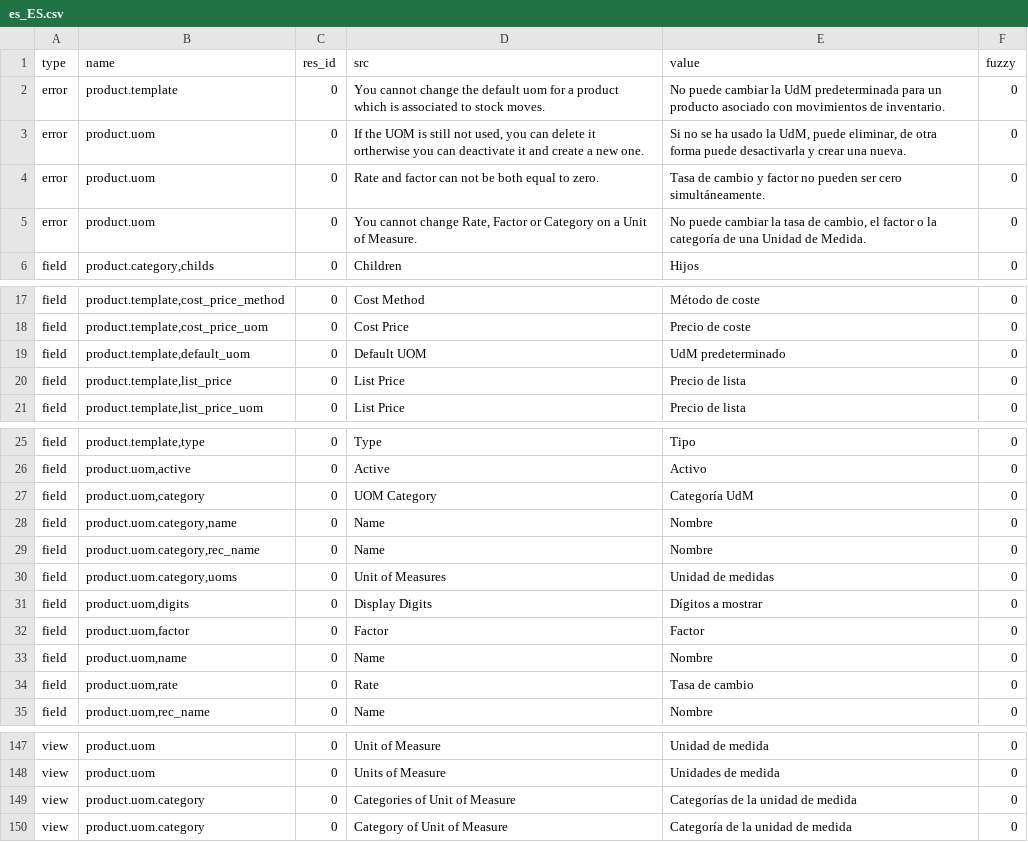
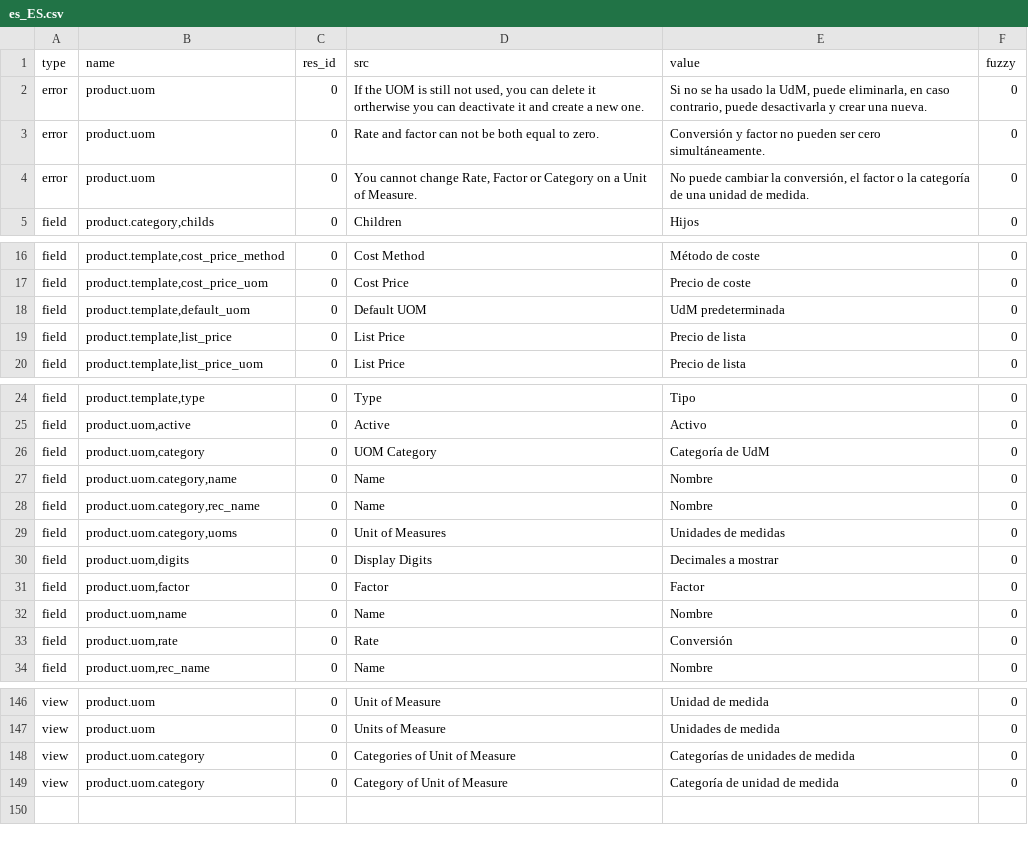
Before and after one commit to tejastank/tryton_module_product, a CSV file: es_ES.csv, drawn as a sheet; only a part is shown, gaps mark what is left out; the diff covers the shown part only.

Commit message:
Updated es_ES translations

```diff
--- a/es_ES.csv
+++ b/es_ES.csv
@@ -1,6 +1,5 @@
 type,name,res_id,src,value,fuzzy
-error,product.template,0,You cannot change the default uom for a product which is associated to stock moves.,No puede cambiar la UdM predeterminada para un producto asociado con movimientos de inventario.,0
-error,product.uom,0,"If the UOM is still not used, you can delete it ortherwise you can deactivate it and create a new one.","Si no se ha usado la UdM, puede eliminar, de otra forma puede desactivarla y crear una nueva.",0
-error,product.uom,0,Rate and factor can not be both equal to zero.,Tasa de cambio y factor no pueden ser cero simultáneamente.,0
-error,product.uom,0,"You cannot change Rate, Factor or Category on a Unit of Measure. ","No puede cambiar la tasa de cambio, el factor o la categoría de una Unidad de Medida.",0
+error,product.uom,0,"If the UOM is still not used, you can delete it ortherwise you can deactivate it and create a new one.","Si no se ha usado la UdM, puede eliminarla, en caso contrario, puede desactivarla y crear una nueva.",0
+error,product.uom,0,Rate and factor can not be both equal to zero.,Conversión y factor no pueden ser cero simultáneamente.,0
+error,product.uom,0,"You cannot change Rate, Factor or Category on a Unit of Measure. ","No puede cambiar la conversión, el factor o la categoría de una unidad de medida.",0
 field,"product.category,childs",0,Children,Hijos,0
@@ -18,3 +17,3 @@ field,"product.template,cost_price_method",0,Cost Method,Método de coste,0
 field,"product.template,cost_price_uom",0,Cost Price,Precio de coste,0
-field,"product.template,default_uom",0,Default UOM,UdM predeterminado,0
+field,"product.template,default_uom",0,Default UOM,UdM predeterminada,0
 field,"product.template,list_price",0,List Price,Precio de lista,0
@@ -26,10 +25,10 @@ field,"product.template,type",0,Type,Tipo,0
 field,"product.uom,active",0,Active,Activo,0
-field,"product.uom,category",0,UOM Category,Categoría UdM,0
+field,"product.uom,category",0,UOM Category,Categoría de UdM,0
 field,"product.uom.category,name",0,Name,Nombre,0
 field,"product.uom.category,rec_name",0,Name,Nombre,0
-field,"product.uom.category,uoms",0,Unit of Measures,Unidad de medidas,0
-field,"product.uom,digits",0,Display Digits,Dígitos a mostrar,0
+field,"product.uom.category,uoms",0,Unit of Measures,Unidades de medidas,0
+field,"product.uom,digits",0,Display Digits,Decimales a mostrar,0
 field,"product.uom,factor",0,Factor,Factor,0
 field,"product.uom,name",0,Name,Nombre,0
-field,"product.uom,rate",0,Rate,Tasa de cambio,0
+field,"product.uom,rate",0,Rate,Conversión,0
 field,"product.uom,rec_name",0,Name,Nombre,0
@@ -152,3 +151,3 @@ view,product.uom,0,Unit of Measure,Unidad de medida,0
 view,product.uom,0,Units of Measure,Unidades de medida,0
-view,product.uom.category,0,Categories of Unit of Measure,Categorías de la unidad de medida,0
-view,product.uom.category,0,Category of Unit of Measure,Categoría de la unidad de medida,0
+view,product.uom.category,0,Categories of Unit of Measure,Categorías de unidades de medida,0
+view,product.uom.category,0,Category of Unit of Measure,Categoría de unidad de medida,0
```
Also changed, not shown: 1 edited cell elsewhere in this file, 1 other file.
